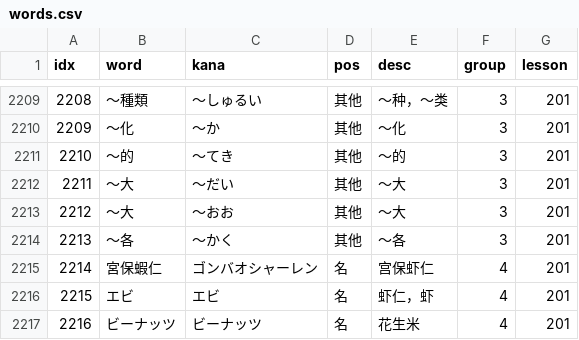
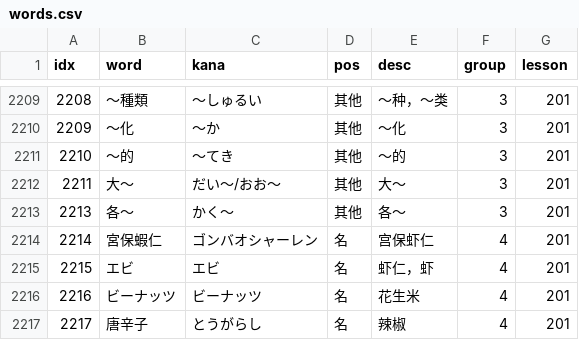
Before and after one commit to cencuansen/simple-pages, a CSV file: japanese/public/json/words.csv, drawn as a sheet; only a part is shown, gaps mark what is left out; the shorter side is filled out with more unchanged rows.

Commit message:
update japanese

```diff
--- a/japanese/public/json/words.csv
+++ b/japanese/public/json/words.csv
@@ -2211,5 +2211,4 @@ idx,word,kana,pos,desc,group,lesson
 2210,～的,～てき,其他,～的,3,201
-2211,～大,～だい,其他,～大,3,201
-2212,～大,～おお,其他,～大,3,201
-2213,～各,～かく,其他,～各,3,201
+2211,大～,だい～/おお～,其他,大～,3,201
+2213,各～,かく～,其他,各～,3,201
 2214,宮保蝦仁,ゴンバオシャーレン,名,宫保虾仁,4,201
```
Also changed, not shown: 17 other files.
